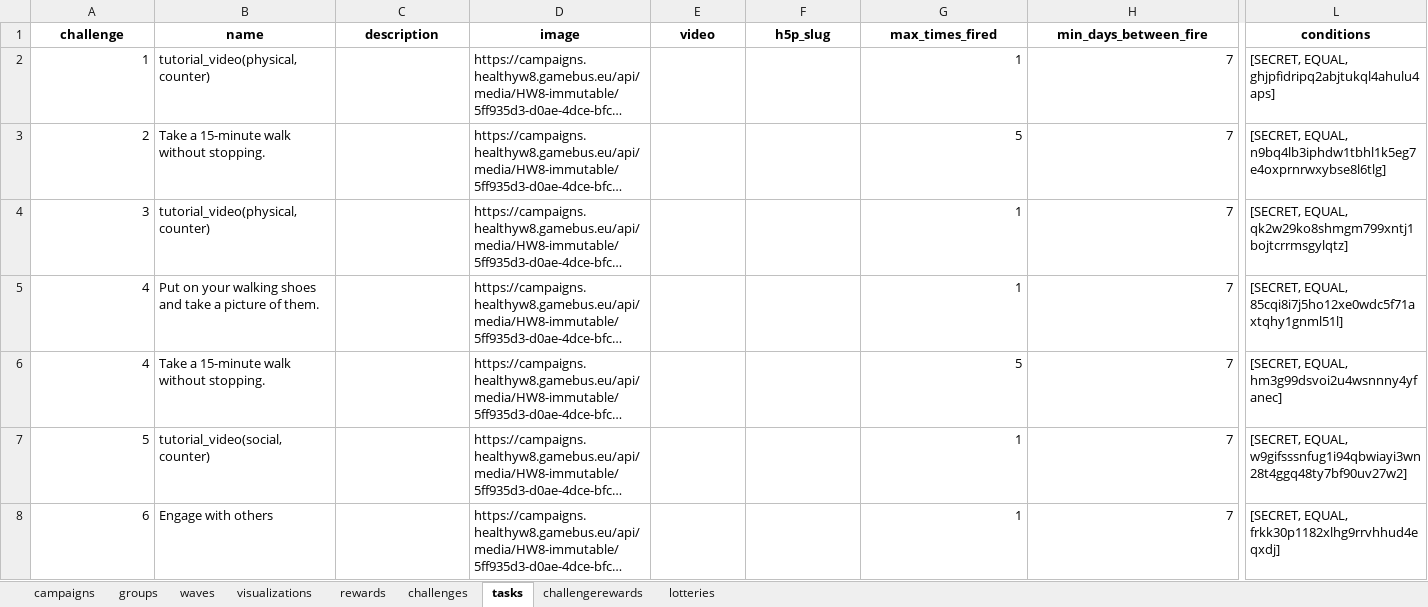
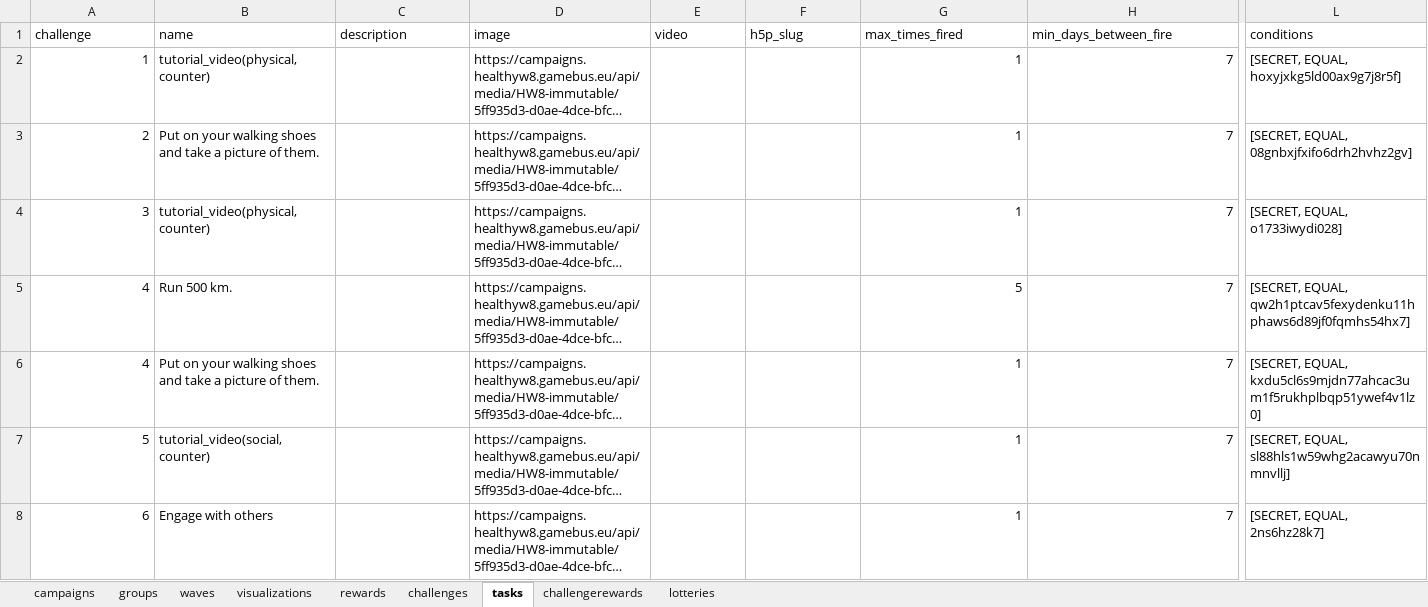
Before and after one commit to Cryoscopic-E/APLES, an Excel workbook: data/exported1.xlsx, sheet tasks, drawn as a sheet; only a part is shown, gaps mark what is left out; long unchanged cells end in …; values as stored, in another font and other column widths than the file's, no borders; the diff covers the shown part only; the diff names each change by its address in the sheet, - before the commit and + after, or states it on an @@ line.

```diff
--- a/data/exported1.xlsx (sheet tasks)
+++ b/data/exported1.xlsx (sheet tasks)
@@ A1:L1 bold: on → off, alignment: center → left @@
-L2 (conditions): [SECRET, EQUAL, ghjpfidripq2abjtukql4ahulu4aps]
+L2 (conditions): [SECRET, EQUAL, hoxyjxkg5ld00ax9g7j8r5f]
-B3 (name): Take a 15-minute walk without stopping.
+B3 (name): Put on your walking shoes and take a picture of them.
-G3 (max_times_fired): 5
+G3 (max_times_fired): 1
-L3 (conditions): [SECRET, EQUAL, n9bq4lb3iphdw1tbhl1k5eg7e4oxprnrwxybse8l6tlg]
+L3 (conditions): [SECRET, EQUAL, 08gnbxjfxifo6drh2hvhz2gv]
-L4 (conditions): [SECRET, EQUAL, qk2w29ko8shmgm799xntj1bojtcrrmsgylqtz]
+L4 (conditions): [SECRET, EQUAL, o1733iwydi028]
-B5 (name): Put on your walking shoes and take a picture of them.
+B5 (name): Run 500 km.
-G5 (max_times_fired): 1
+G5 (max_times_fired): 5
-L5 (conditions): [SECRET, EQUAL, 85cqi8i7j5ho12xe0wdc5f71axtqhy1gnml51l]
+L5 (conditions): [SECRET, EQUAL, qw2h1ptcav5fexydenku11hphaws6d89jf0fqmhs54hx7]
-B6 (name): Take a 15-minute walk without stopping.
+B6 (name): Put on your walking shoes and take a picture of them.
-G6 (max_times_fired): 5
+G6 (max_times_fired): 1
-L6 (conditions): [SECRET, EQUAL, hm3g99dsvoi2u4wsnnny4yfanec]
+L6 (conditions): [SECRET, EQUAL, kxdu5cl6s9mjdn77ahcac3um1f5rukhplbqp51ywef4v1lz0]
-L7 (conditions): [SECRET, EQUAL, w9gifsssnfug1i94qbwiayi3wn28t4ggq48ty7bf90uv27w2]
+L7 (conditions): [SECRET, EQUAL, sl88hls1w59whg2acawyu70nmnvllj]
-L8 (conditions): [SECRET, EQUAL, frkk30p1182xlhg9rrvhhud4eqxdj]
+L8 (conditions): [SECRET, EQUAL, 2ns6hz28k7]
```
Also changed, not shown: cell formats elsewhere in this sheet, sheet challenges, sheet campaigns, sheet visualizations, 5 other files.
